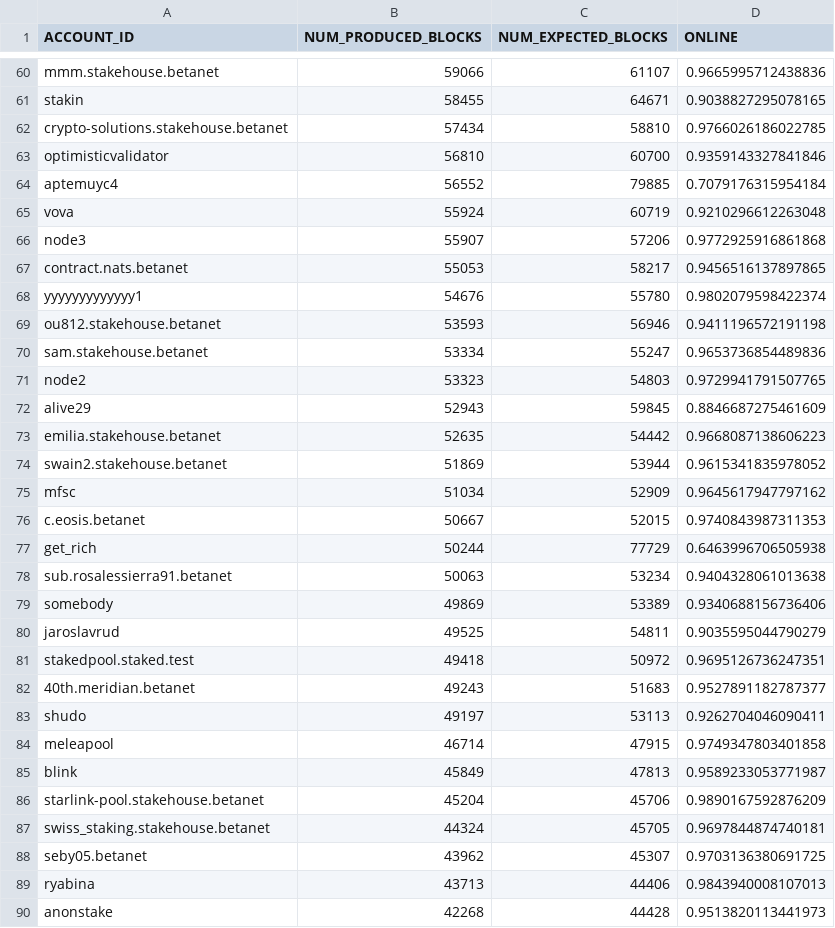
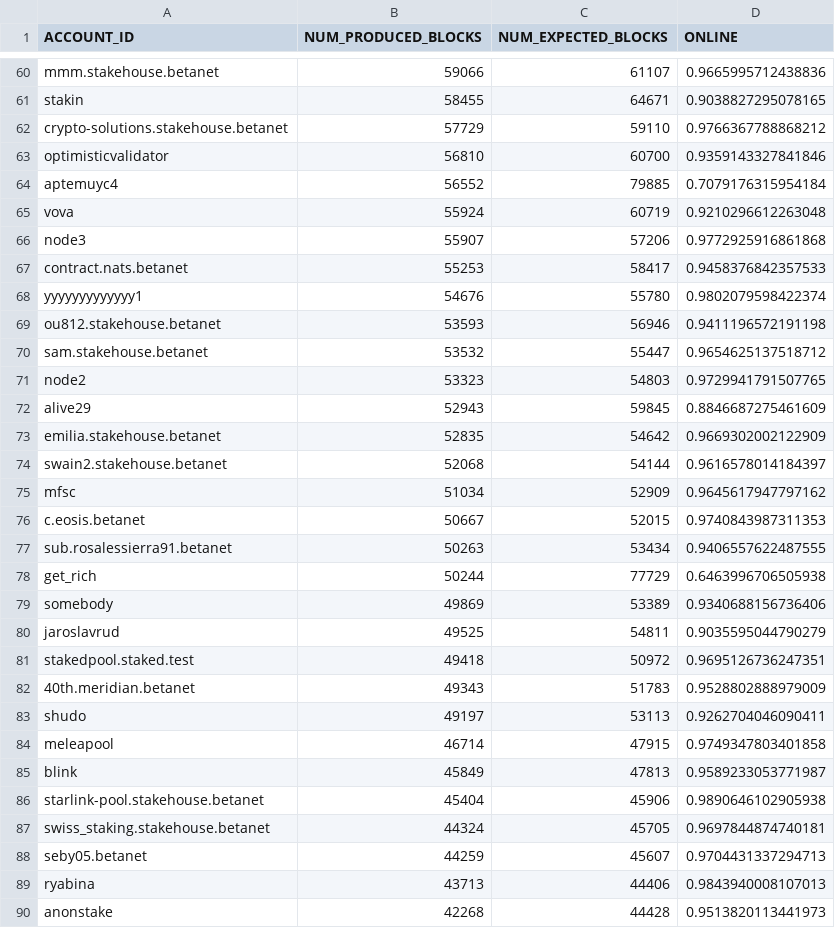
Before and after one commit to frol/near-validators-scoreboard, a CSV file: validators_scoreboard.csv, drawn as a sheet; only a part is shown, gaps mark what is left out; the diff covers the shown part only.

```diff
--- a/validators_scoreboard.csv
+++ b/validators_scoreboard.csv
@@ -61,3 +61,3 @@ ACCOUNT_ID,NUM_PRODUCED_BLOCKS,NUM_EXPECTED_BLOCKS,ONLINE
 "stakin",58455,64671,0.9038827295078165
-"crypto-solutions.stakehouse.betanet",57434,58810,0.9766026186022785
+"crypto-solutions.stakehouse.betanet",57729,59110,0.9766367788868212
 "optimisticvalidator",56810,60700,0.9359143327841846
@@ -66,14 +66,14 @@ ACCOUNT_ID,NUM_PRODUCED_BLOCKS,NUM_EXPECTED_BLOCKS,ONLINE
 "node3",55907,57206,0.9772925916861868
-"contract.nats.betanet",55053,58217,0.9456516137897865
+"contract.nats.betanet",55253,58417,0.9458376842357533
 "yyyyyyyyyyyyy1",54676,55780,0.9802079598422374
 "ou812.stakehouse.betanet",53593,56946,0.9411196572191198
-"sam.stakehouse.betanet",53334,55247,0.9653736854489836
+"sam.stakehouse.betanet",53532,55447,0.9654625137518712
 "node2",53323,54803,0.9729941791507765
 "alive29",52943,59845,0.8846687275461609
-"emilia.stakehouse.betanet",52635,54442,0.9668087138606223
-"swain2.stakehouse.betanet",51869,53944,0.9615341835978052
+"emilia.stakehouse.betanet",52835,54642,0.9669302002122909
+"swain2.stakehouse.betanet",52068,54144,0.9616578014184397
 "mfsc",51034,52909,0.9645617947797162
 "c.eosis.betanet",50667,52015,0.9740843987311353
+"sub.rosalessierra91.betanet",50263,53434,0.9406557622487555
 "get_rich",50244,77729,0.6463996706505938
-"sub.rosalessierra91.betanet",50063,53234,0.9404328061013638
 "somebody",49869,53389,0.9340688156736406
@@ -81,3 +81,3 @@ ACCOUNT_ID,NUM_PRODUCED_BLOCKS,NUM_EXPECTED_BLOCKS,ONLINE
 "stakedpool.staked.test",49418,50972,0.9695126736247351
-"40th.meridian.betanet",49243,51683,0.9527891182787377
+"40th.meridian.betanet",49343,51783,0.9528802888979009
 "shudo",49197,53113,0.9262704046090411
@@ -85,5 +85,5 @@ ACCOUNT_ID,NUM_PRODUCED_BLOCKS,NUM_EXPECTED_BLOCKS,ONLINE
 "blink",45849,47813,0.9589233053771987
-"starlink-pool.stakehouse.betanet",45204,45706,0.9890167592876209
+"starlink-pool.stakehouse.betanet",45404,45906,0.9890646102905938
 "swiss_staking.stakehouse.betanet",44324,45705,0.9697844874740181
-"seby05.betanet",43962,45307,0.9703136380691725
+"seby05.betanet",44259,45607,0.9704431337294713
 "ryabina",43713,44406,0.9843940008107013
```
Also changed, not shown: 6 added rows, 6 removed rows and 112 edited cells elsewhere in this file, 2 other files.
